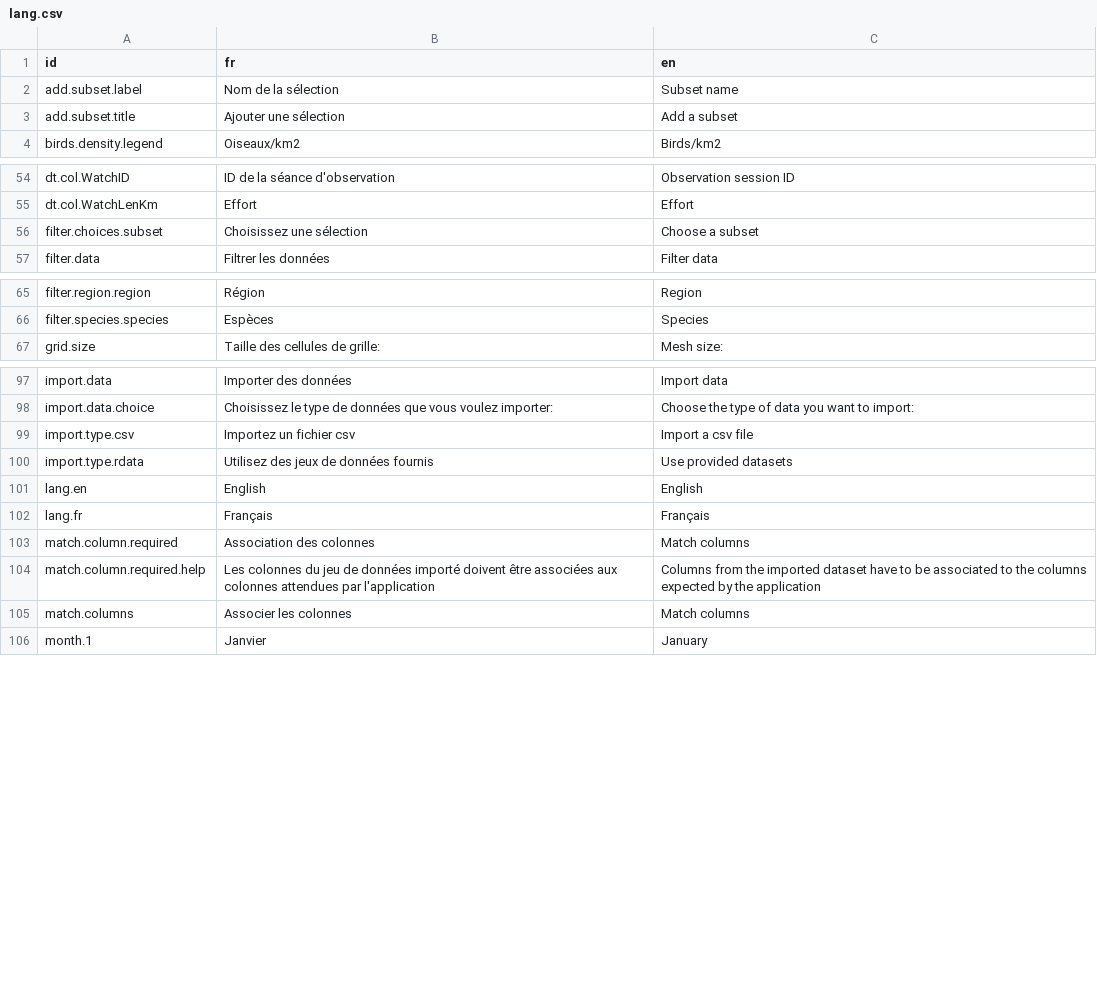
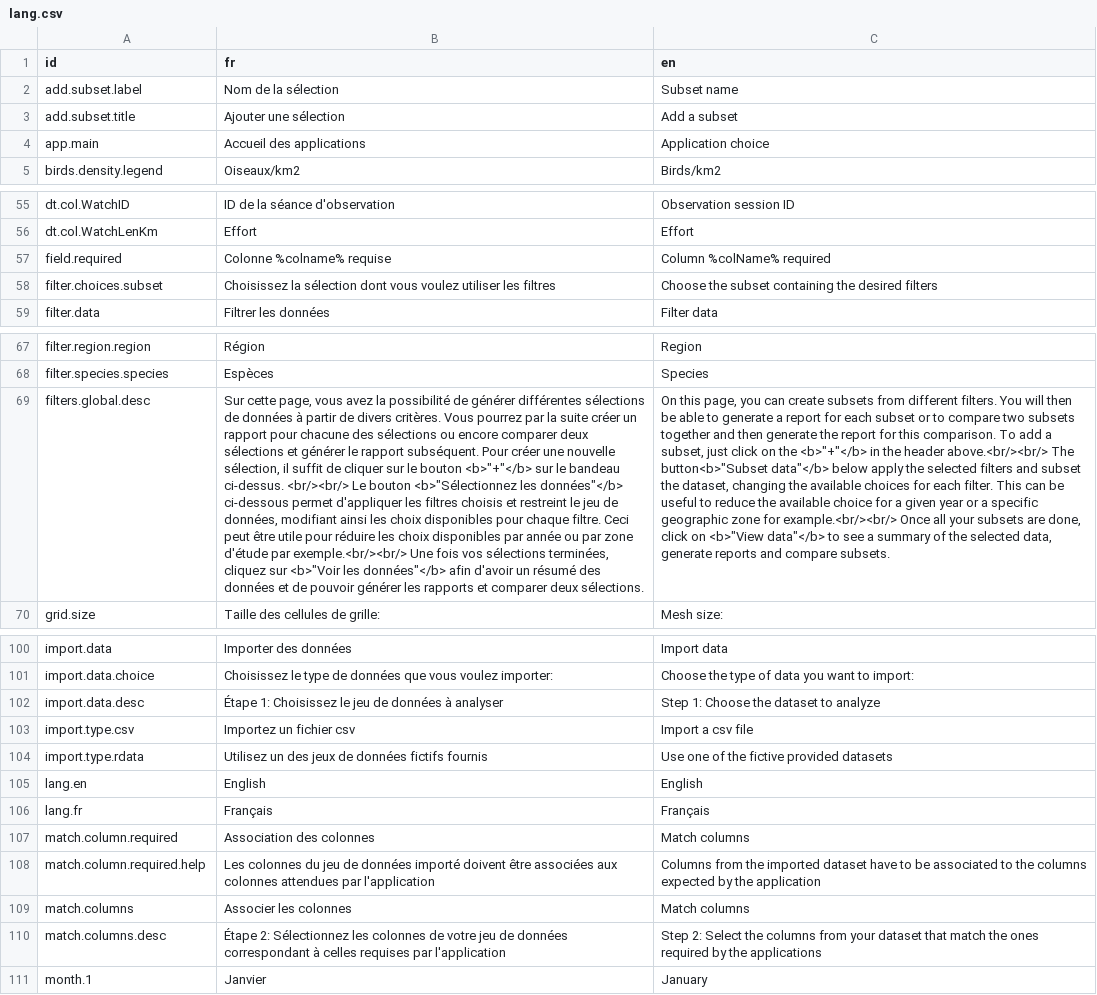
Before and after one commit to Vin985/cruiseCompare, a CSV file: assets/lang.csv, drawn as a sheet; only a part is shown, gaps mark what is left out; addresses are those after the commit; the diff covers the shown part only; the diff names each change by its address in the sheet, - before the commit and + after, or states it on an @@ line.

```diff
--- a/assets/lang.csv
+++ b/assets/lang.csv
+row 4: app.main | Accueil des applications | Application choice
+row 57: field.required | Colonne %colname% requise | Column %colName% required
-B58 (fr): Choisissez une sélection
+B58 (fr): Choisissez la sélection dont vous voulez utiliser les filtres
-C58 (en): Choose a subset
+C58 (en): Choose the subset containing the desired filters
+row 69: filters.global.desc | Sur cette page, vous avez la possibilité de générer différentes sélections de données à partir de divers critères. Vous pourrez par la suite créer un rapport pour chacune des sélections ou encore comparer deux sélections et générer le rapport subséquent. Pour créer une nouvelle sélection, il suffit de cliquer sur le bouton <b>"+"</b> sur le bandeau ci-dessus. <br/><br/> Le bouton <b>"Sélectionnez les données"</b> ci-dessous permet d'appliquer les filtres choisis et restreint le jeu de données, modifiant ainsi les choix disponibles pour chaque filtre. Ceci peut être utile pour réduire les choix disponibles par année ou par zone d'étude par exemple.<br/><br/> Une fois vos sélections terminées, cliquez sur <b>"Voir les données"</b> afin d'avoir un résumé des données et de pouvoir générer les rapports et comparer deux sélections. | On this page, you can create subsets from different filters. You will then be able to generate a report for each subset or to compare two subsets together and then generate the report for this comparison. To add a subset, just click on the <b>"+"</b> in the header above.<br/><br/> The button<b>"Subset data"</b> below apply the selected filters and subset the dataset, changing the available choices for each filter. This can be useful to reduce the available choice for a given year or a specific geographic zone for example.<br/><br/> Once all your subsets are done, click on <b>"View data"</b> to see a summary of the selected data, generate reports and compare subsets.
+row 102: import.data.desc | Étape 1: Choisissez le jeu de données à analyser | Step 1: Choose the dataset to analyze
-B104 (fr): Utilisez des jeux de données fournis
+B104 (fr): Utilisez un des jeux de données fictifs fournis
-C104 (en): Use provided datasets
+C104 (en): Use one of the fictive provided datasets
+row 110: match.columns.desc | Étape 2: Sélectionnez les colonnes de votre jeu de données correspondant à celles requises par l'application | Step 2: Select the columns from your dataset that match the ones required by the applications
```
Also changed, not shown: 1 added row and 1 removed row elsewhere in this file, 9 other files.
